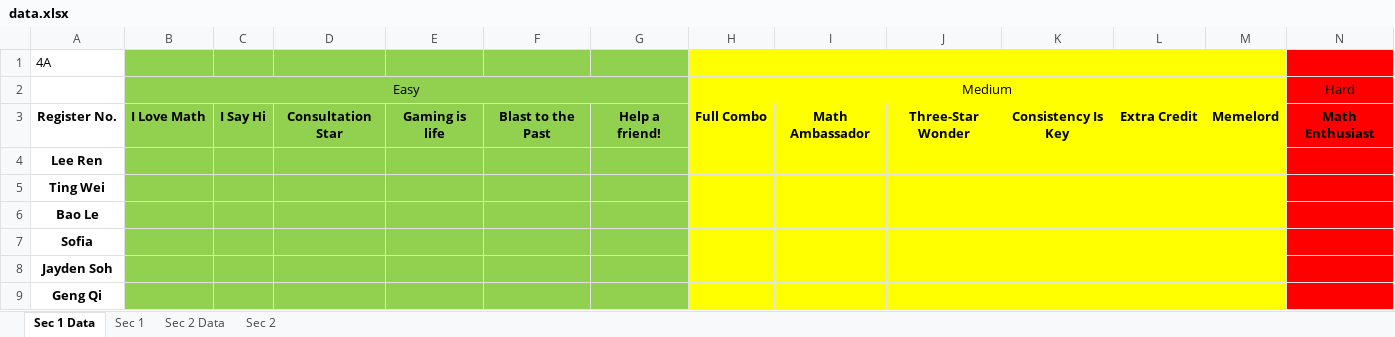
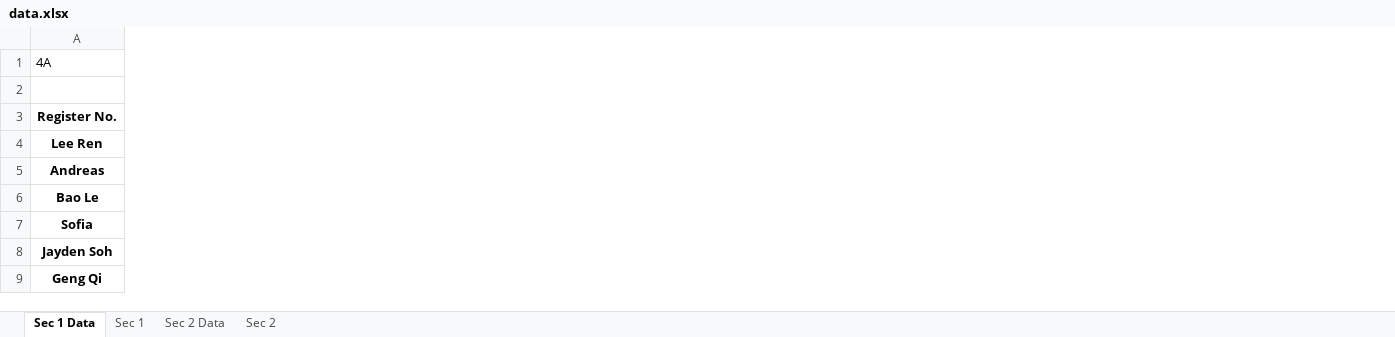
Before and after one commit to wenjunthenwj/wenjunthenwj.github.io, an Excel workbook: docs/data.xlsx, sheet Sec 1 Data, drawn as a sheet; only a part is shown; values as stored, in another font and other column widths than the file's, no borders; removed rows and columns are numbered as before the commit, all else as after; the diff covers the shown part only; the diff names each change by its address in the sheet, - before the commit and + after, or states it on an @@ line.

```diff
--- a/docs/data.xlsx (sheet Sec 1 Data)
+++ b/docs/data.xlsx (sheet Sec 1 Data)
@@ column B hidden, rows 2-3: Easy | I Love Math @@
@@ column C hidden, row 3: I Say Hi @@
@@ column D hidden, row 3: Consultation Star @@
@@ column E hidden, row 3: Gaming is life @@
@@ column F hidden, row 3: Blast to the Past @@
@@ column G hidden, row 3: Help a friend! @@
@@ column H hidden, rows 2-3: Medium | Full Combo @@
@@ column I hidden, row 3: Math Ambassador @@
@@ column J hidden, row 3: Three-Star Wonder @@
@@ column K hidden, row 3: Consistency Is Key @@
@@ column L hidden, row 3: Extra Credit @@
@@ column M hidden, row 3: Memelord @@
@@ column N hidden, rows 2-3: Hard | Math Enthusiast @@
-A5: Ting Wei
+A5: Andreas
```
Also changed, not shown: 2 added columns and 4 removed columns elsewhere in this sheet, sheet Sec 2 Data, sheet Sec 2, sheet Sec 1.
